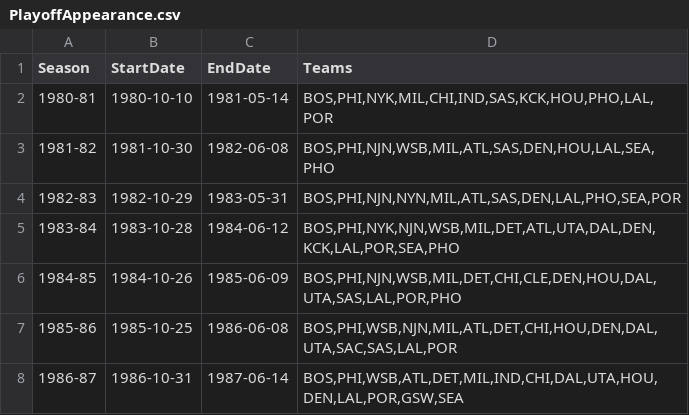
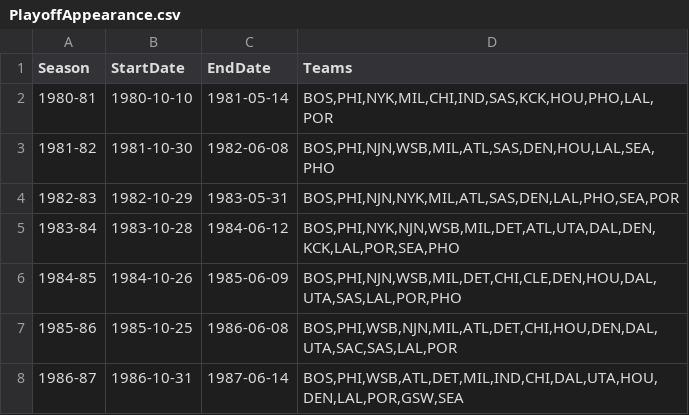
Before and after one commit to dimitramuni/GBN-Regime-in-Basketball, a CSV file: data/PlayoffAppearance.csv, drawn as a sheet; only a part is shown.

```diff
--- a/data/PlayoffAppearance.csv
+++ b/data/PlayoffAppearance.csv
@@ -3,3 +3,3 @@ Season,StartDate,EndDate,Teams
 1981-82,1981-10-30,1982-06-08,"BOS,PHI,NJN,WSB,MIL,ATL,SAS,DEN,HOU,LAL,SEA,PHO"
-1982-83,1982-10-29,1983-05-31,"BOS,PHI,NJN,NYN,MIL,ATL,SAS,DEN,LAL,PHO,SEA,POR"
+1982-83,1982-10-29,1983-05-31,"BOS,PHI,NJN,NYK,MIL,ATL,SAS,DEN,LAL,PHO,SEA,POR"
 1983-84,1983-10-28,1984-06-12,"BOS,PHI,NYK,NJN,WSB,MIL,DET,ATL,UTA,DAL,DEN,KCK,LAL,POR,SEA,PHO"
```
Also changed, not shown: data/PreProcessed_Chicago_Gamelog.csv, 17 other files.
